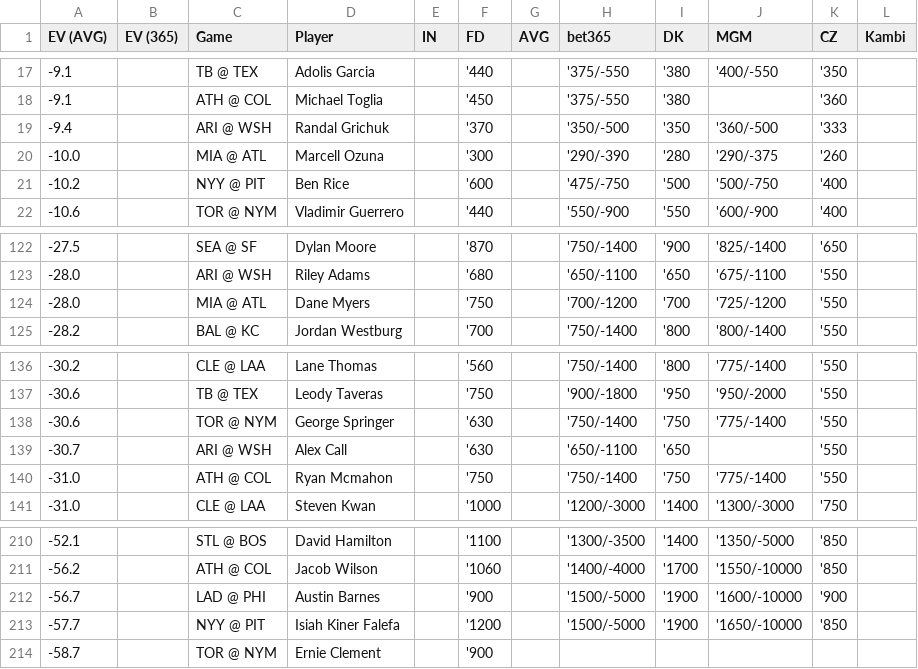
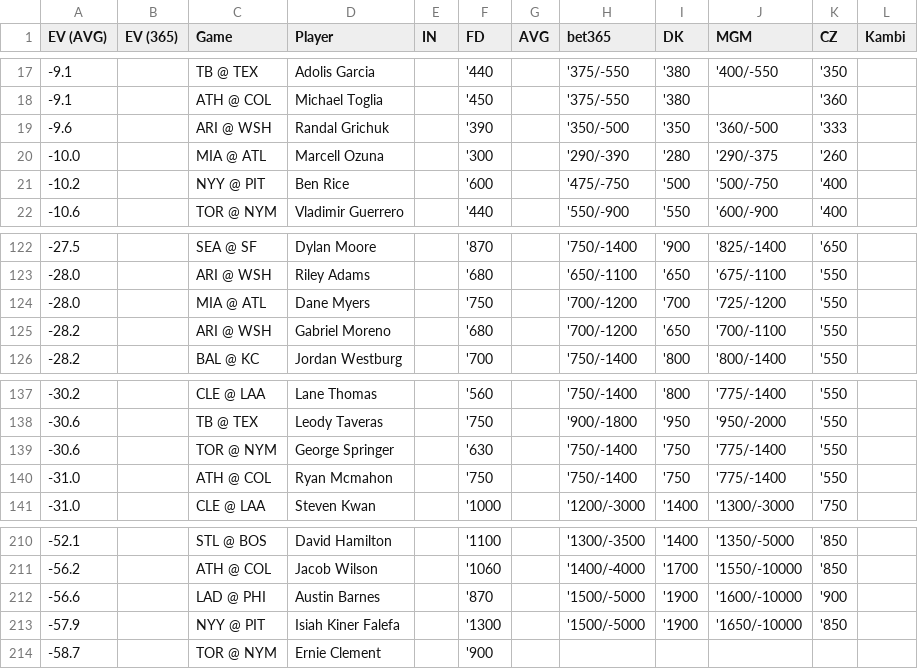
Before and after one commit to zhecht/playerprops, a CSV file: static/dailyev/ev.csv, drawn as a sheet; only a part is shown, gaps mark what is left out; the diff covers the shown part only.

```diff
--- a/static/dailyev/ev.csv
+++ b/static/dailyev/ev.csv
@@ -18,3 +18,3 @@ EV (AVG)	EV (365)	Game	Player	IN	FD	AVG	bet365	DK	MGM	CZ	Kambi
 -9.1		ATH @ COL	Michael Toglia		'450		'375/-550	'380		'360	
--9.4		ARI @ WSH	Randal Grichuk		'370		'350/-500	'350	'360/-500	'333	
+-9.6		ARI @ WSH	Randal Grichuk		'390		'350/-500	'350	'360/-500	'333	
 -10.0		MIA @ ATL	Marcell Ozuna		'300		'290/-390	'280	'290/-375	'260	
@@ -124,2 +124,3 @@ EV (AVG)	EV (365)	Game	Player	IN	FD	AVG	bet365	DK	MGM	CZ	Kambi
 -28.0		MIA @ ATL	Dane Myers		'750		'700/-1200	'700	'725/-1200	'550	
+-28.2		ARI @ WSH	Gabriel Moreno		'680		'700/-1200	'650	'700/-1100	'550	
 -28.2		BAL @ KC	Jordan Westburg		'700		'750/-1400	'800	'800/-1400	'550	
@@ -138,3 +139,2 @@ EV (AVG)	EV (365)	Game	Player	IN	FD	AVG	bet365	DK	MGM	CZ	Kambi
 -30.6		TOR @ NYM	George Springer		'630		'750/-1400	'750	'775/-1400	'550	
--30.7		ARI @ WSH	Alex Call		'630		'650/-1100	'650		'550	
 -31.0		ATH @ COL	Ryan Mcmahon		'750		'750/-1400	'750	'775/-1400	'550	
@@ -211,4 +211,4 @@ EV (AVG)	EV (365)	Game	Player	IN	FD	AVG	bet365	DK	MGM	CZ	Kambi
 -56.2		ATH @ COL	Jacob Wilson		'1060		'1400/-4000	'1700	'1550/-10000	'850	
--56.7		LAD @ PHI	Austin Barnes		'900		'1500/-5000	'1900	'1600/-10000	'900	
--57.7		NYY @ PIT	Isiah Kiner Falefa		'1200		'1500/-5000	'1900	'1650/-10000	'850	
+-56.6		LAD @ PHI	Austin Barnes		'870		'1500/-5000	'1900	'1600/-10000	'900	
+-57.9		NYY @ PIT	Isiah Kiner Falefa		'1300		'1500/-5000	'1900	'1650/-10000	'850	
 -58.7		TOR @ NYM	Ernie Clement		'900						
```
Also changed, not shown: 9 added rows, 9 removed rows and 12 edited cells elsewhere in this file, 7 other files.
